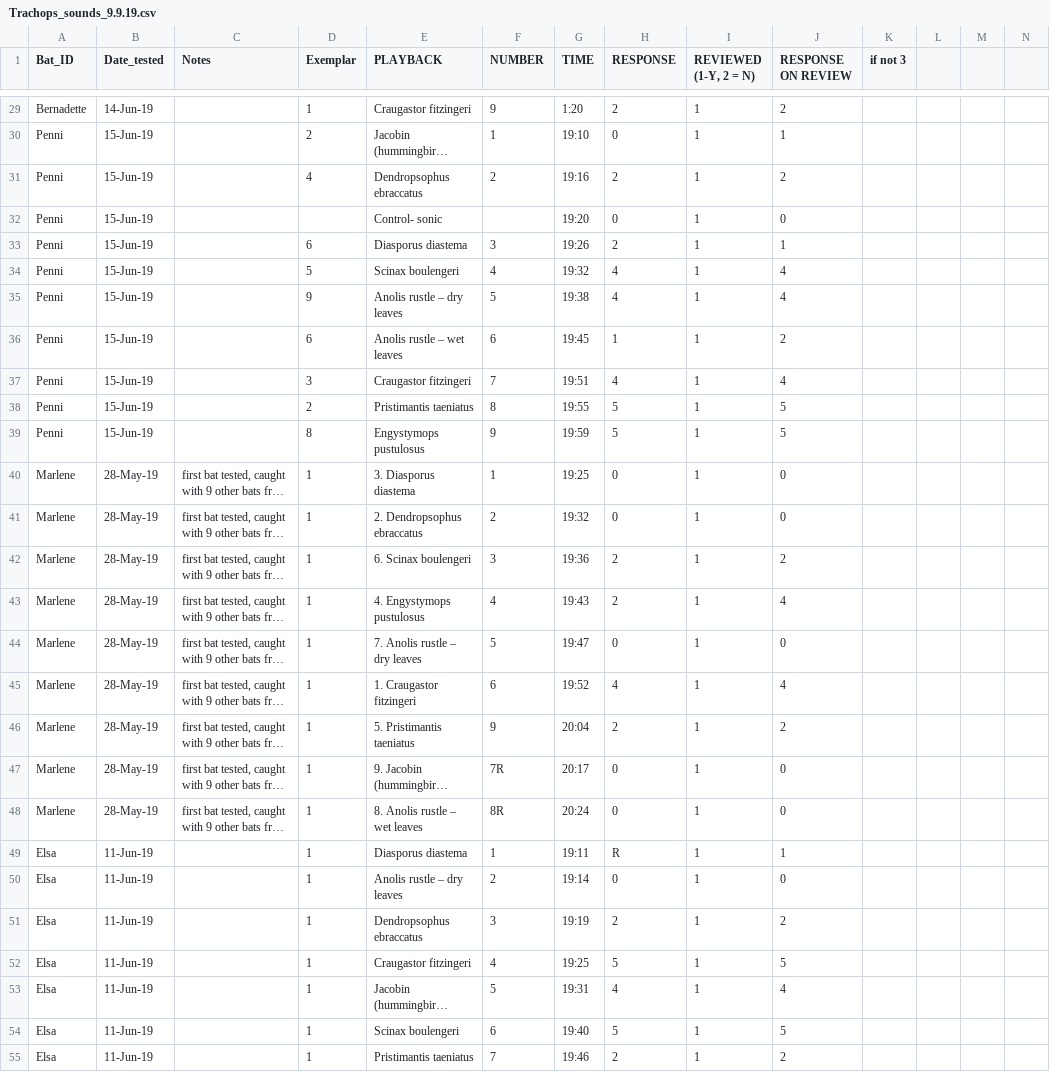
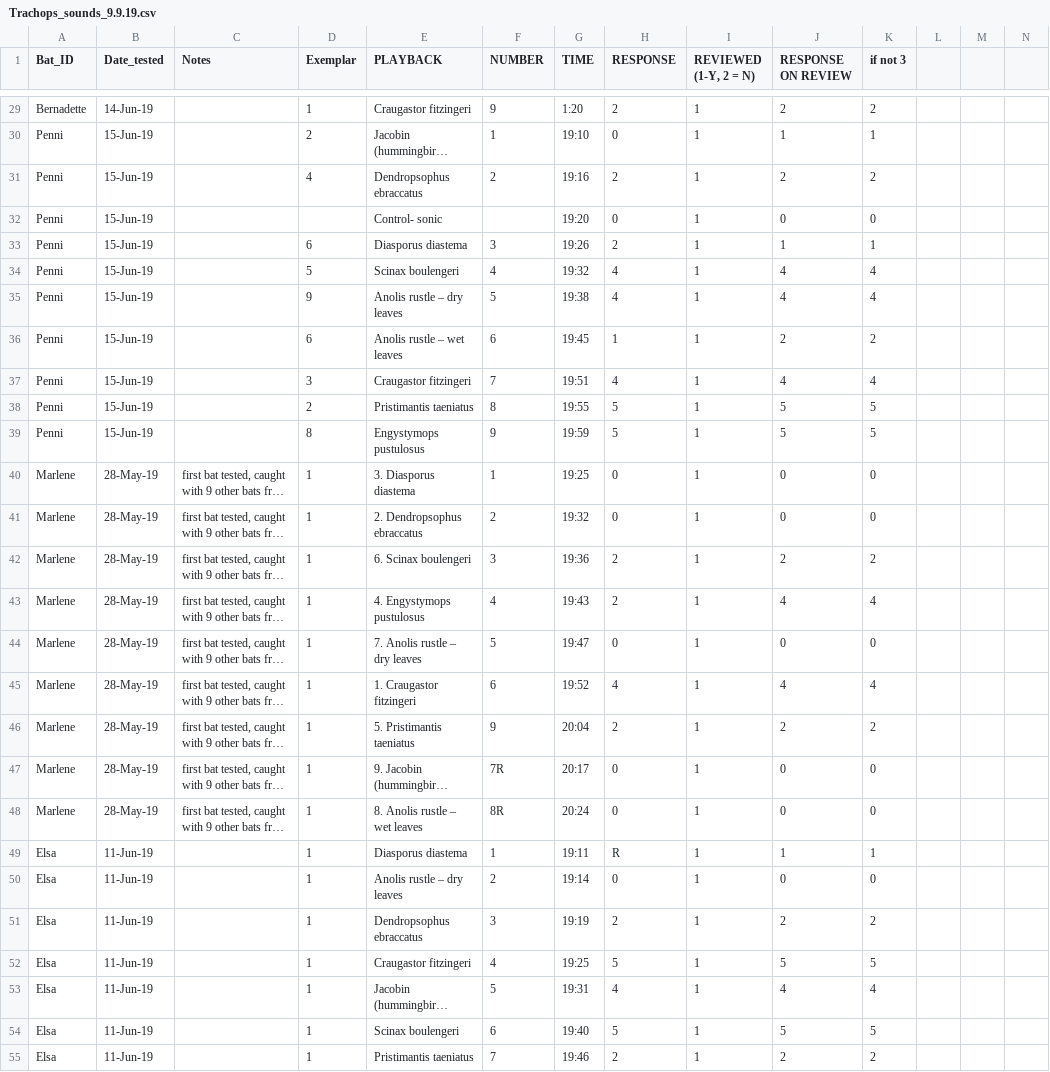
Before and after one commit to maydixon/trachops_diet, a CSV file: Trachops_sounds_9.9.19.csv, drawn as a sheet; only a part is shown, gaps mark what is left out; long unchanged cells end in …; the diff covers the shown part only; the diff names each change by its address in the sheet, - before the commit and + after, or states it on an @@ line.

```diff
--- a/Trachops_sounds_9.9.19.csv
+++ b/Trachops_sounds_9.9.19.csv
-K29 (if not 3): (empty)
+K29 (if not 3): 2
-K30 (if not 3): (empty)
+K30 (if not 3): 1
-K31 (if not 3): (empty)
+K31 (if not 3): 2
-K32 (if not 3): (empty)
+K32 (if not 3): 0
-K33 (if not 3): (empty)
+K33 (if not 3): 1
-K34:K35 (if not 3): (empty)
+K34:K35 (if not 3): 4
-K36 (if not 3): (empty)
+K36 (if not 3): 2
-K37 (if not 3): (empty)
+K37 (if not 3): 4
-K38:K39 (if not 3): (empty)
+K38:K39 (if not 3): 5
-K40:K41 (if not 3): (empty)
+K40:K41 (if not 3): 0
-K42 (if not 3): (empty)
+K42 (if not 3): 2
-K43 (if not 3): (empty)
+K43 (if not 3): 4
-K44 (if not 3): (empty)
+K44 (if not 3): 0
-K45 (if not 3): (empty)
+K45 (if not 3): 4
-K46 (if not 3): (empty)
+K46 (if not 3): 2
-K47:K48 (if not 3): (empty)
+K47:K48 (if not 3): 0
-K49 (if not 3): (empty)
+K49 (if not 3): 1
-K50 (if not 3): (empty)
+K50 (if not 3): 0
-K51 (if not 3): (empty)
+K51 (if not 3): 2
-K52 (if not 3): (empty)
+K52 (if not 3): 5
-K53 (if not 3): (empty)
+K53 (if not 3): 4
-K54 (if not 3): (empty)
+K54 (if not 3): 5
-K55 (if not 3): (empty)
+K55 (if not 3): 2
```
Also changed, not shown: 71 edited cells elsewhere in this file.
